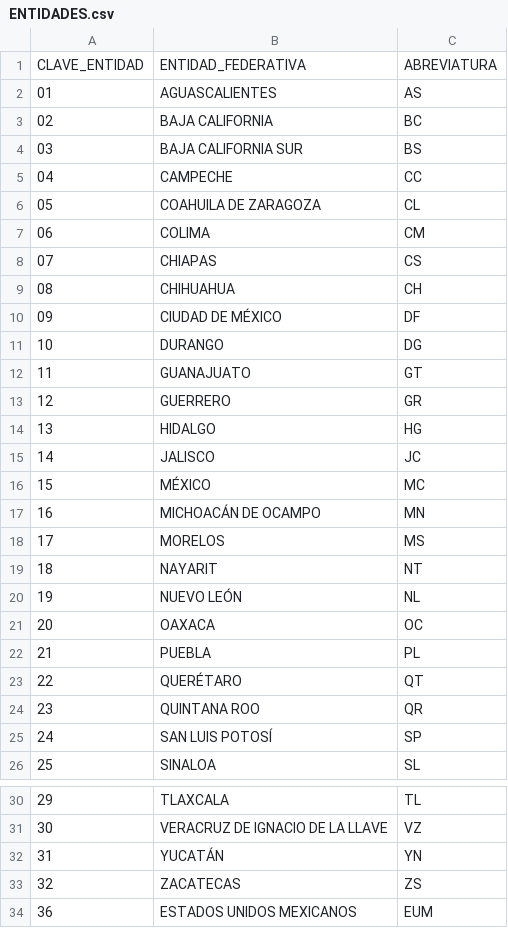
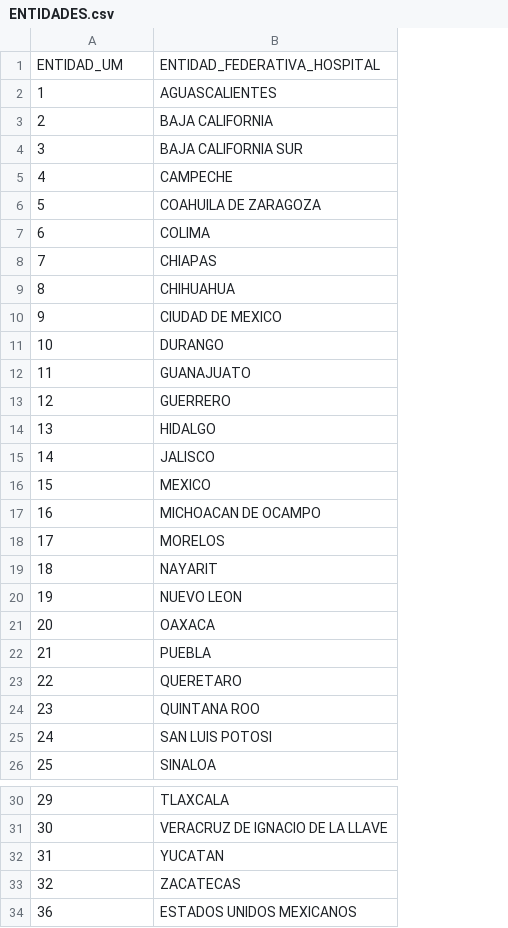
Before and after one commit to Felo2023/Project-1, a CSV file: Data/ENTIDADES.csv, drawn as a sheet; only a part is shown, gaps mark what is left out; removed rows and columns are numbered as before the commit, all else as after; the diff names each change by its address in the sheet, - before the commit and + after, or states it on an @@ line.

```diff
--- a/Data/ENTIDADES.csv
+++ b/Data/ENTIDADES.csv
-column C, rows 11-26: DG | GT | GR | HG | JC | MC | MN | MS | NT | NL | OC | PL | QT | QR | SP | SL; rows 30-34: TL | VZ | YN | ZS | EUM
-row 1: CLAVE_ENTIDAD | ENTIDAD_FEDERATIVA | ABREVIATURA
-row 2: 01 | AGUASCALIENTES | AS
-row 3: 02 | BAJA CALIFORNIA | BC
-row 4: 03 | BAJA CALIFORNIA SUR | BS
-row 5: 04 | CAMPECHE | CC
-row 6: 05 | COAHUILA DE ZARAGOZA | CL
-row 7: 06 | COLIMA | CM
-row 8: 07 | CHIAPAS | CS
-row 9: 08 | CHIHUAHUA | CH
-row 10: 09 | CIUDAD DE MÉXICO | DF
+row 1: ENTIDAD_UM | ENTIDAD_FEDERATIVA_HOSPITAL
+row 2: 1 | AGUASCALIENTES
+row 3: 2 | BAJA CALIFORNIA
+row 4: 3 | BAJA CALIFORNIA SUR
+row 5: 4 | CAMPECHE
+row 6: 5 | COAHUILA DE ZARAGOZA
+row 7: 6 | COLIMA
+row 8: 7 | CHIAPAS
+row 9: 8 | CHIHUAHUA
+row 10: 9 | CIUDAD DE MEXICO
-B16: MÉXICO
+B16: MEXICO
-B17: MICHOACÁN DE OCAMPO
+B17: MICHOACAN DE OCAMPO
-B20: NUEVO LEÓN
+B20: NUEVO LEON
-B23: QUERÉTARO
+B23: QUERETARO
-B25: SAN LUIS POTOSÍ
+B25: SAN LUIS POTOSI
-B32: YUCATÁN
+B32: YUCATAN
```
Also changed, not shown: 7 other files.
